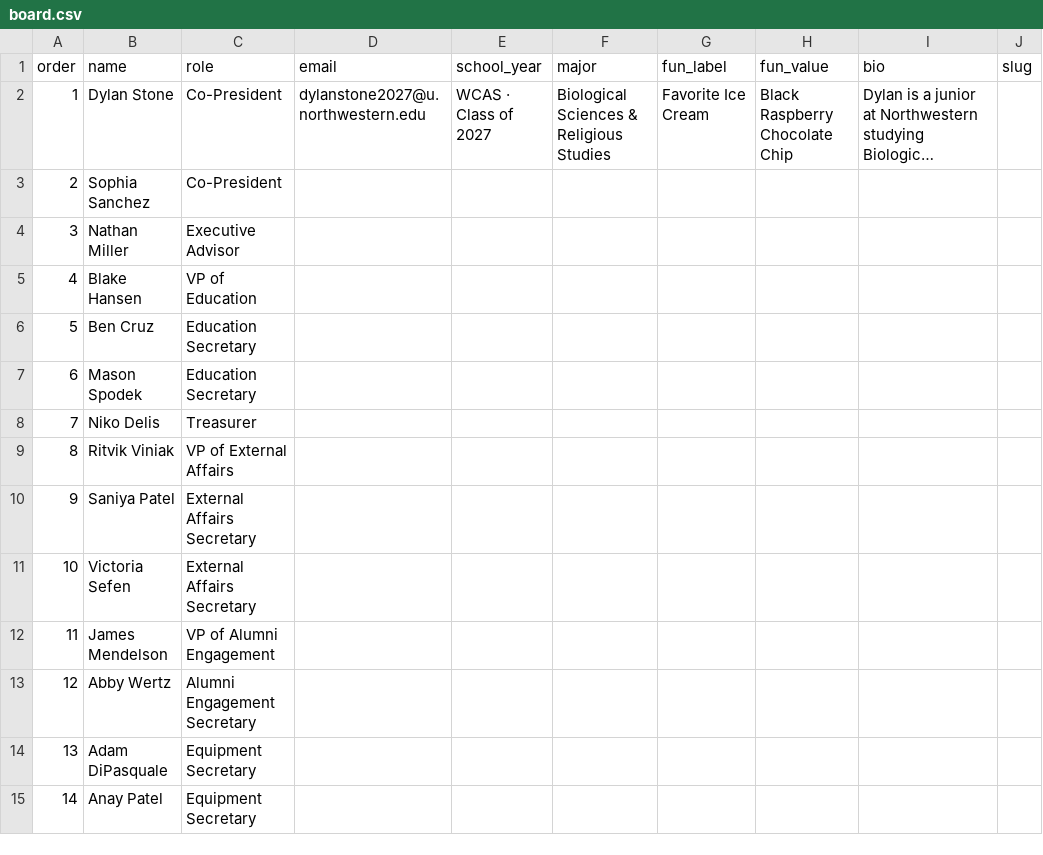
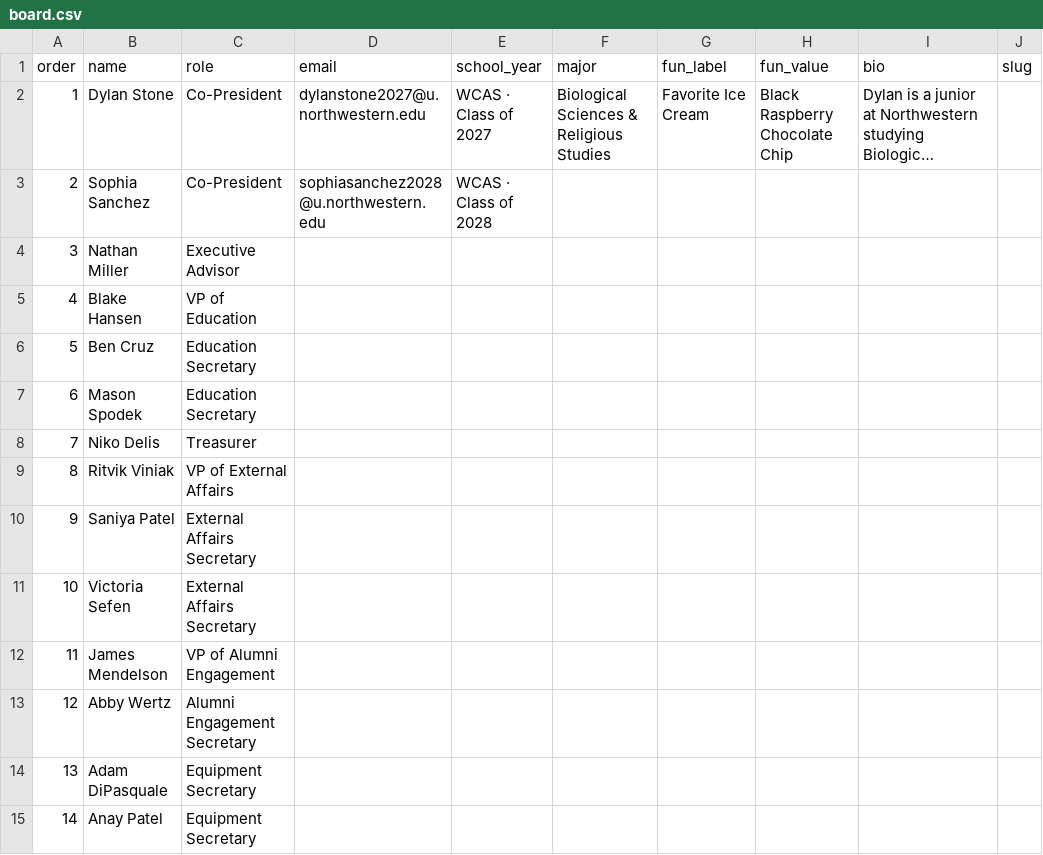
Before and after one commit to dylankiellstone-ops/nemoemt.github.io, a CSV file: people/board.csv, drawn as a sheet; long unchanged cells end in …; the diff names each change by its address in the sheet, - before the commit and + after, or states it on an @@ line.

Commit message:
Update board.csv

```diff
--- a/people/board.csv
+++ b/people/board.csv
-D3 (email): (empty)
+D3 (email): sophiasanchez2028@u.northwestern.edu
-E3 (school_year): (empty)
+E3 (school_year): WCAS · Class of 2028
```
